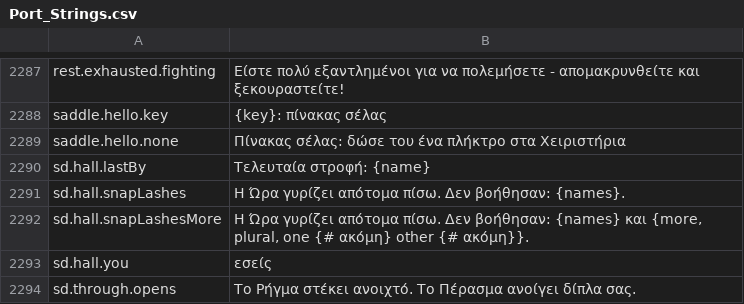
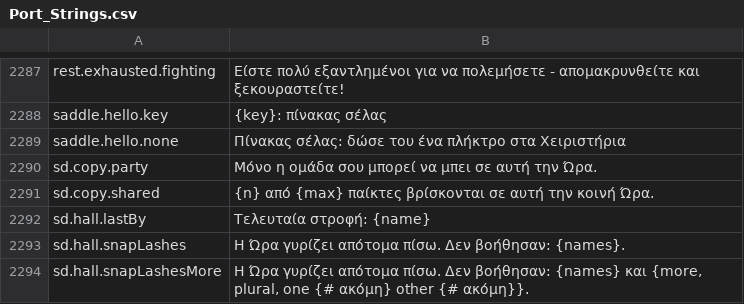
Before and after one commit to Lattymoy/daggerfall-js-source, a CSV file: locales/el/Port_Strings.csv, drawn as a sheet; only a part is shown, gaps mark what is left out; the shorter side is filled out with more unchanged rows.

```diff
--- a/locales/el/Port_Strings.csv
+++ b/locales/el/Port_Strings.csv
@@ -2291,2 +2291,4 @@ saddle.hello.key,"{key}: πίνακας σέλας"
 saddle.hello.none,"Πίνακας σέλας: δώσε του ένα πλήκτρο στα Χειριστήρια"
+sd.copy.party,"Μόνο η ομάδα σου μπορεί να μπει σε αυτή την Ώρα."
+sd.copy.shared,"{n} από {max} παίκτες βρίσκονται σε αυτή την κοινή Ώρα."
 sd.hall.lastBy,"Τελευταία στροφή: {name}"
```
Also changed, not shown: locales/bg/Port_Strings.csv, locales/ja/Port_Strings.csv, 48 other files.
